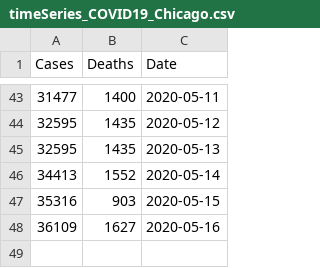
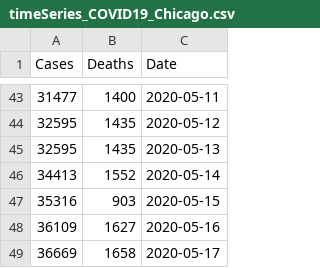
Before and after one commit to menonpg/COVID19_Chicago, a CSV file: timeSeries_COVID19_Chicago.csv, drawn as a sheet; only a part is shown, gaps mark what is left out; the diff names each change by its address in the sheet, - before the commit and + after, or states it on an @@ line.

Commit message:
Add files via upload

```diff
--- a/timeSeries_COVID19_Chicago.csv
+++ b/timeSeries_COVID19_Chicago.csv
+row 49: 36669 | 1658 | 2020-05-17
```
